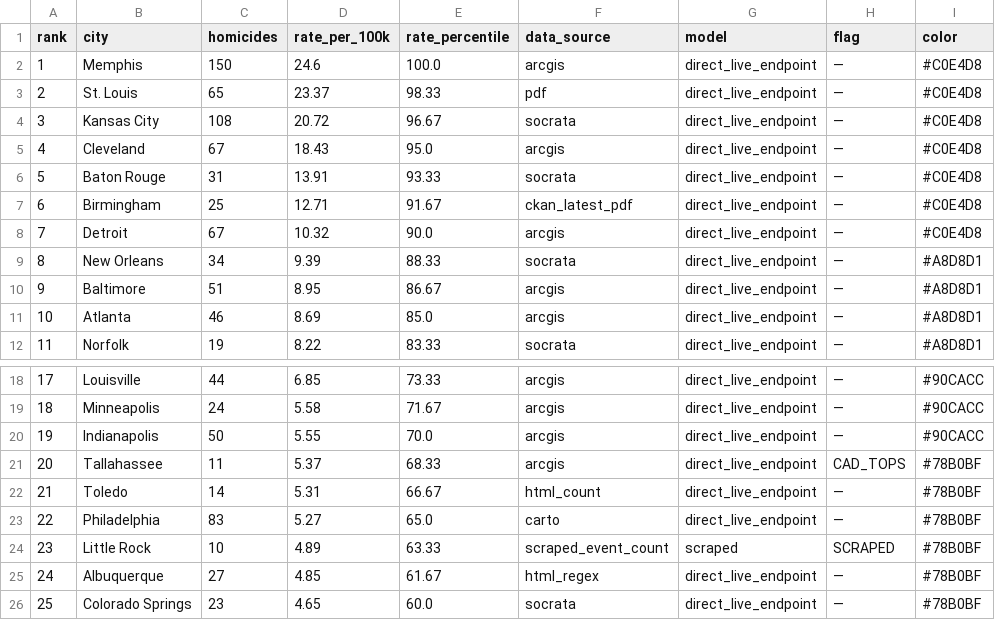
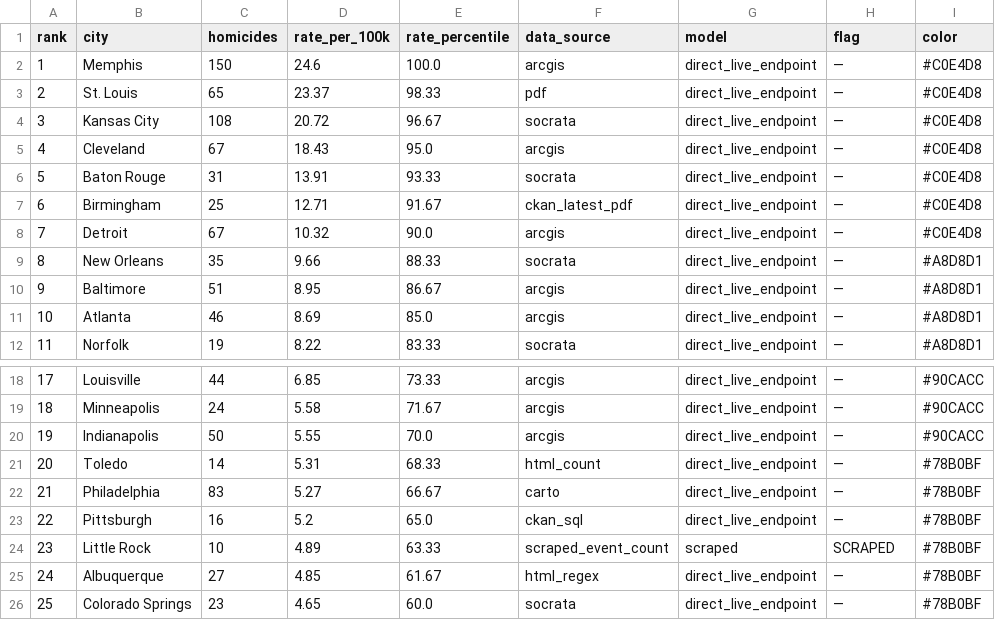
Before and after one commit to ro00archworkall/homicide_tracker, a CSV file: src/data/city_data.csv, drawn as a sheet; only a part is shown, gaps mark what is left out; removed rows and columns are numbered as before the commit, all else as after; the diff names each change by its address in the sheet, - before the commit and + after, or states it on an @@ line.

```diff
--- a/src/data/city_data.csv
+++ b/src/data/city_data.csv
-C9 (homicides): 34
+C9 (homicides): 35
-D9 (rate_per_100k): 9.39
+D9 (rate_per_100k): 9.66
-row 21: 20 | Tallahassee | 11 | 5.37 | 68.33 | arcgis | direct_live_endpoint | CAD_TOPS | #78B0BF
@@ column A (rank) renumbered between rows 21 and 22 @@
-E21 (rate_percentile): 66.67
+E21 (rate_percentile): 68.33
-E22 (rate_percentile): 65.0
+E22 (rate_percentile): 66.67
+row 23: 22 | Pittsburgh | 16 | 5.2 | 65.0 | ckan_sql | direct_live_endpoint | — | #78B0BF
```
Also changed, not shown: 1 other file.
